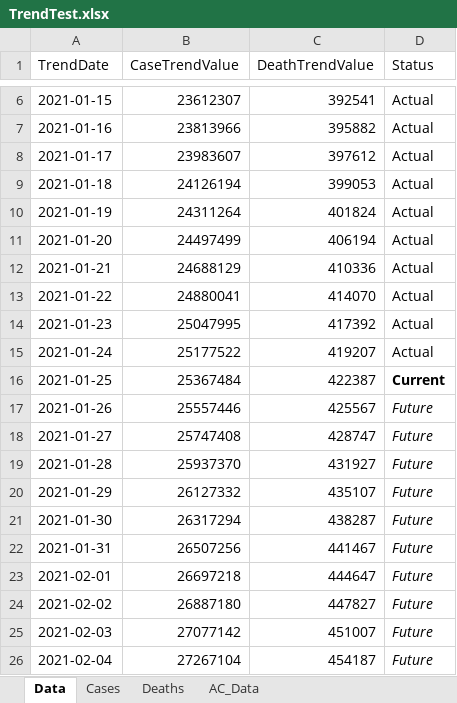
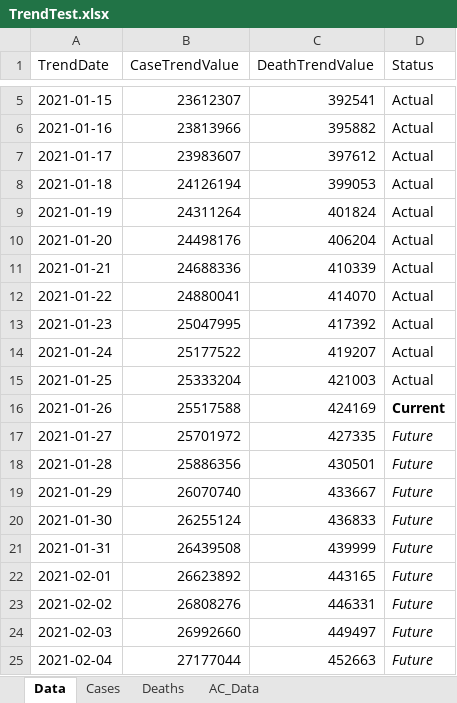
Before and after one commit to mhowe0422/mhowe0422.github.io, an Excel workbook: covid19/data/TrendTest.xlsx, sheet Data, drawn as a sheet; only a part is shown, gaps mark what is left out; values as stored, in another font and other column widths than the file's, no borders; table styles not drawn; addresses are those after the commit; the diff covers the shown part only; the diff names each change by its address in the sheet, - before the commit and + after, or states it on an @@ line.

```diff
--- a/covid19/data/TrendTest.xlsx (sheet Data)
+++ b/covid19/data/TrendTest.xlsx (sheet Data)
-B10 (CaseTrendValue): 24497499
+B10 (CaseTrendValue): 24498176
-C10 (DeathTrendValue): 406194
+C10 (DeathTrendValue): 406204
-B11 (CaseTrendValue): 24688129
+B11 (CaseTrendValue): 24688336
-C11 (DeathTrendValue): 410336
+C11 (DeathTrendValue): 410339
-B15 (CaseTrendValue): 25367484
+B15 (CaseTrendValue): 25333204
-C15 (DeathTrendValue): 422387
+C15 (DeathTrendValue): 421003
-D15 (Status): Current
+D15 (Status): Actual
-D15 bold: on
+D15 bold: off
-B16 (CaseTrendValue): 25557446
+B16 (CaseTrendValue): 25517588
-C16 (DeathTrendValue): 425567
+C16 (DeathTrendValue): 424169
-D16 (Status): Future
+D16 (Status): Current
@@ D16 bold: off → on, italic: on → off @@
-B17 (CaseTrendValue): 25747408
+B17 (CaseTrendValue): 25701972
-C17 (DeathTrendValue): 428747
+C17 (DeathTrendValue): 427335
-B18 (CaseTrendValue): 25937370
+B18 (CaseTrendValue): 25886356
-C18 (DeathTrendValue): 431927
+C18 (DeathTrendValue): 430501
-B19 (CaseTrendValue): 26127332
+B19 (CaseTrendValue): 26070740
-C19 (DeathTrendValue): 435107
+C19 (DeathTrendValue): 433667
-B20 (CaseTrendValue): 26317294
+B20 (CaseTrendValue): 26255124
-C20 (DeathTrendValue): 438287
+C20 (DeathTrendValue): 436833
-B21 (CaseTrendValue): 26507256
+B21 (CaseTrendValue): 26439508
-C21 (DeathTrendValue): 441467
+C21 (DeathTrendValue): 439999
-B22 (CaseTrendValue): 26697218
+B22 (CaseTrendValue): 26623892
-C22 (DeathTrendValue): 444647
+C22 (DeathTrendValue): 443165
-B23 (CaseTrendValue): 26887180
+B23 (CaseTrendValue): 26808276
-C23 (DeathTrendValue): 447827
+C23 (DeathTrendValue): 446331
-B24 (CaseTrendValue): 27077142
+B24 (CaseTrendValue): 26992660
-C24 (DeathTrendValue): 451007
+C24 (DeathTrendValue): 449497
-B25 (CaseTrendValue): 27267104
+B25 (CaseTrendValue): 27177044
-C25 (DeathTrendValue): 454187
+C25 (DeathTrendValue): 452663
```
Also changed, not shown: 1 added row, 1 removed row and 10 edited cells elsewhere in this sheet, sheet AC_Data, charts or pictures, covid19/data/CaseRatio.xlsx, covid19/data/USCaseCount.xlsx, 4 other files.
